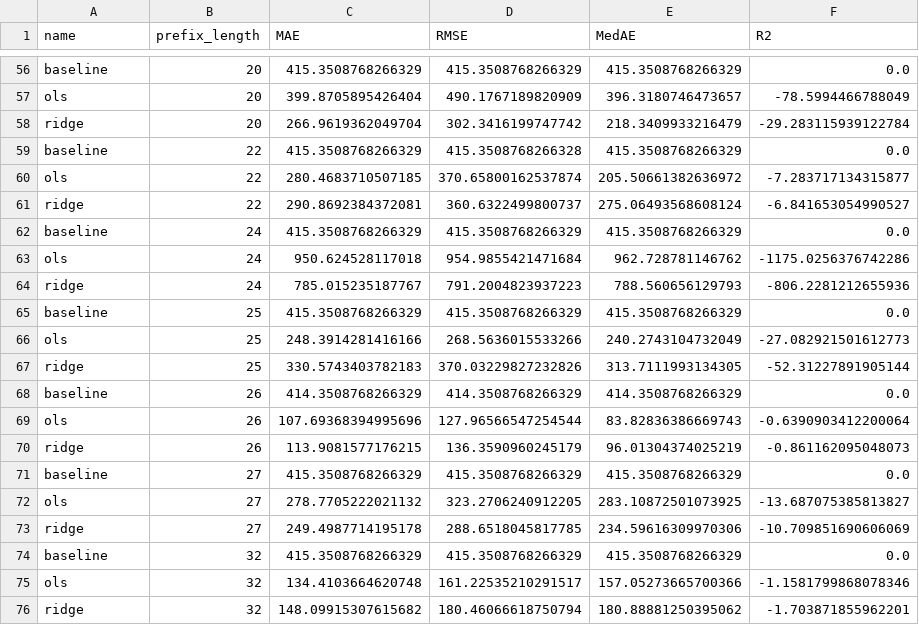
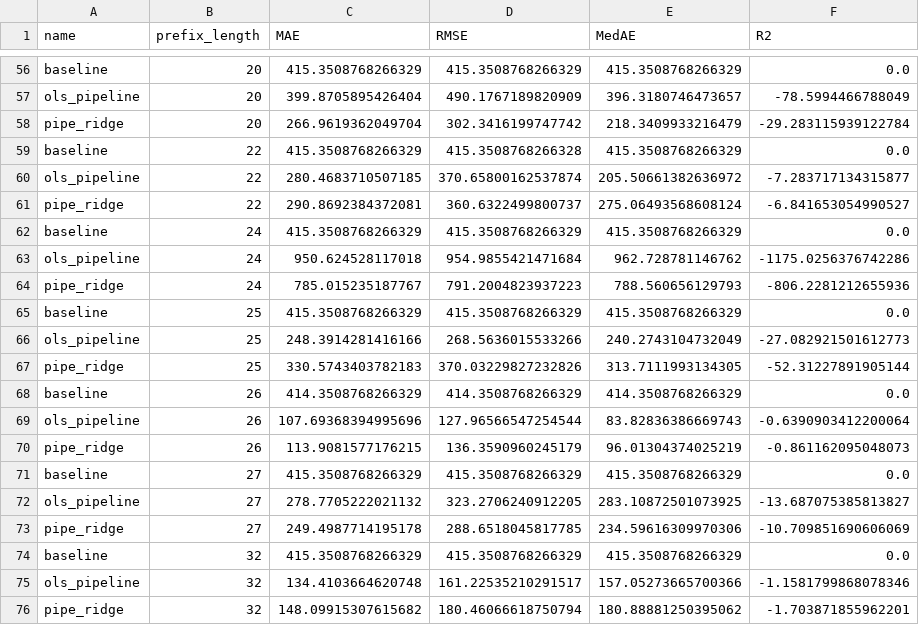
Before and after one commit to Rinchyiue/remaining_time, a CSV file: artifacts/model_metrics.csv, drawn as a sheet; only a part is shown, gaps mark what is left out; the diff covers the shown part only; the diff names each change by its address in the sheet, - before the commit and + after, or states it on an @@ line.

```diff
--- a/artifacts/model_metrics.csv
+++ b/artifacts/model_metrics.csv
-A57 (name): ols
+A57 (name): ols_pipeline
-A58 (name): ridge
+A58 (name): pipe_ridge
-A60 (name): ols
+A60 (name): ols_pipeline
-A61 (name): ridge
+A61 (name): pipe_ridge
-A63 (name): ols
+A63 (name): ols_pipeline
-A64 (name): ridge
+A64 (name): pipe_ridge
-A66 (name): ols
+A66 (name): ols_pipeline
-A67 (name): ridge
+A67 (name): pipe_ridge
-A69 (name): ols
+A69 (name): ols_pipeline
-A70 (name): ridge
+A70 (name): pipe_ridge
-A72 (name): ols
+A72 (name): ols_pipeline
-A73 (name): ridge
+A73 (name): pipe_ridge
-A75 (name): ols
+A75 (name): ols_pipeline
-A76 (name): ridge
+A76 (name): pipe_ridge
```
Also changed, not shown: 36 edited cells elsewhere in this file, artifacts/model_scores.csv, 23 other files.
